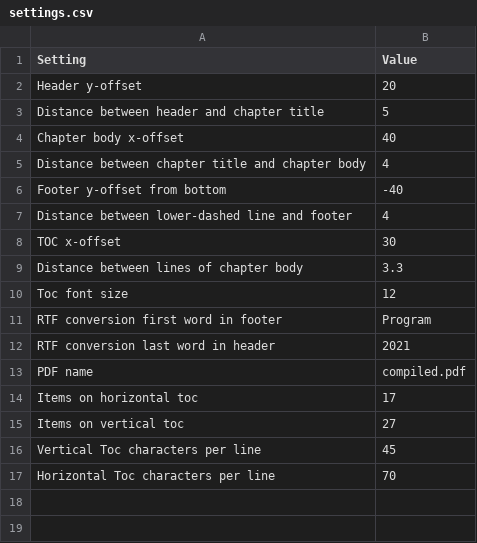
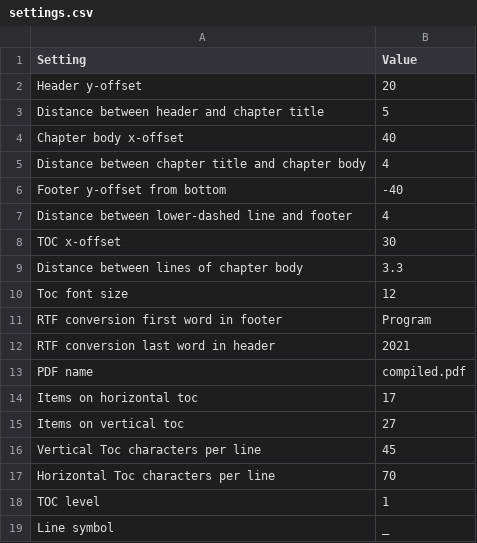
Before and after one commit to Aastat-FI/PDF_Converter, a CSV file: settings.csv, drawn as a sheet; the diff names each change by its address in the sheet, - before the commit and + after, or states it on an @@ line.

```diff
--- a/settings.csv
+++ b/settings.csv
+row 18: TOC level | 1
+row 19: Line symbol | _
```
Also changed, not shown: 2 other files.
